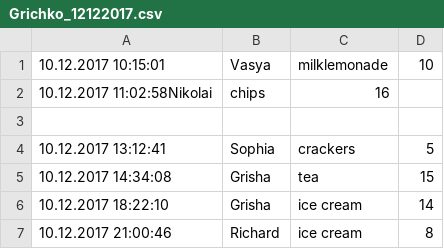
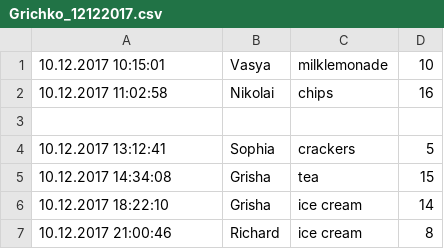
Before and after one commit to free-soldier28/Task_4, a CSV file: Files/Grichko_12122017.csv, drawn as a sheet; removed rows and columns are numbered as before the commit, all else as after; the diff names each change by its address in the sheet, - before the commit and + after, or states it on an @@ line.

```diff
--- a/Files/Grichko_12122017.csv
+++ b/Files/Grichko_12122017.csv
-row 2: 10.12.2017 11:02:58Nikolai | chips | 16
+row 2: 10.12.2017 11:02:58 | Nikolai | chips | 16
```
Also changed, not shown: 1 other file.
